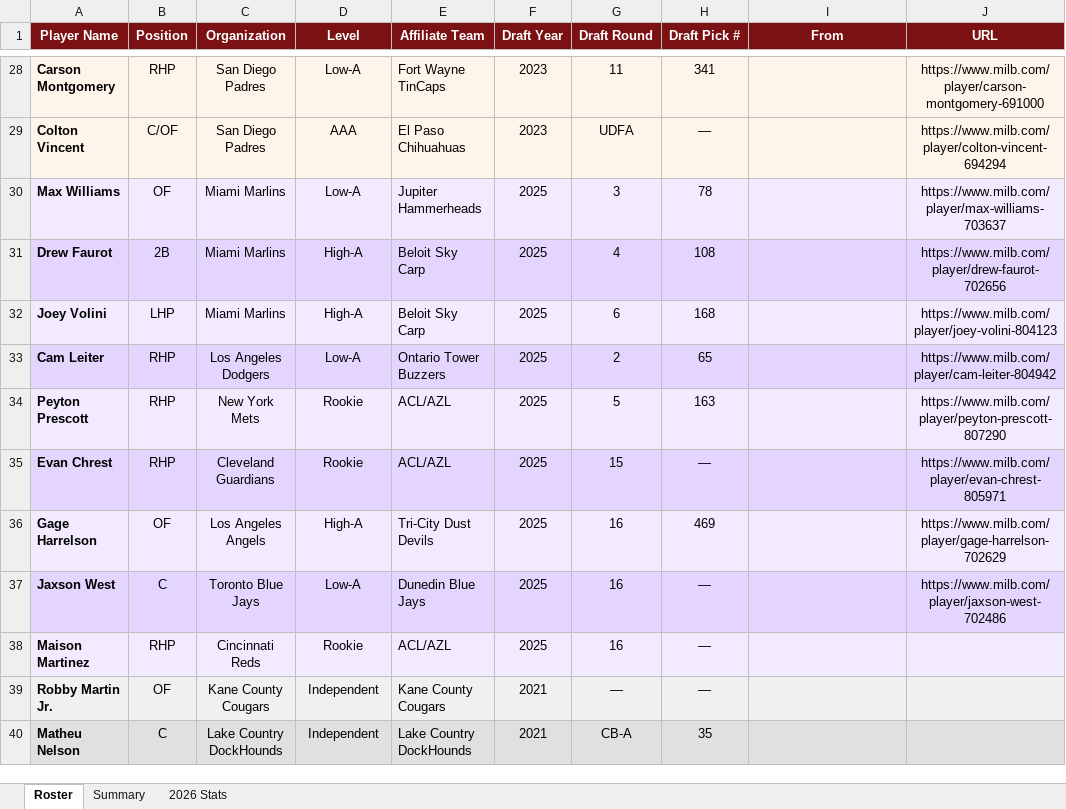
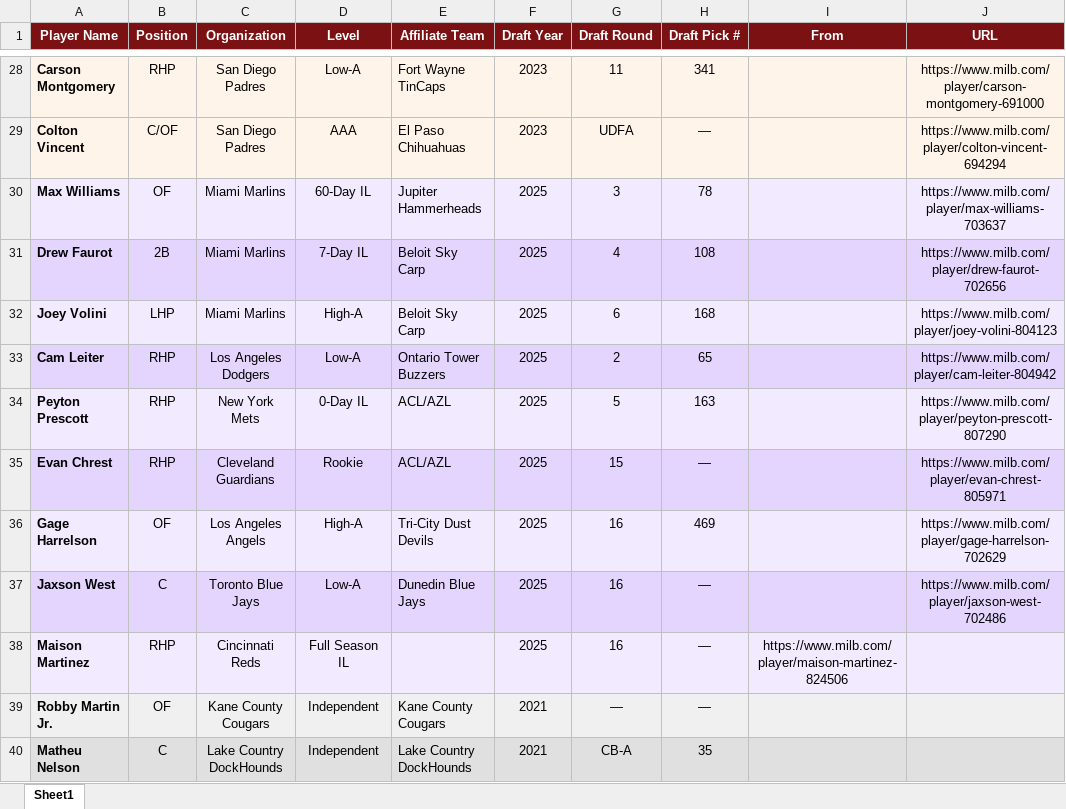
Before and after one commit to JohnVNoles/noles-in-the-show, an Excel workbook: noles_in_the_pros.xlsx, sheet Sheet1, drawn as a sheet; only a part is shown, gaps mark what is left out; values as stored, in another font and other column widths than the file's, no borders; the diff covers the shown part only; the diff names each change by its address in the sheet, - before the commit and + after, or states it on an @@ line.

```diff
--- a/noles_in_the_pros.xlsx (sheet Sheet1)
+++ b/noles_in_the_pros.xlsx (sheet Sheet1)
-sheet tab: Roster
+sheet tab: Sheet1
-sheet tab: Summary
-sheet tab: 2026 Stats
-D30 (Level): Low-A
+D30 (Level): 60-Day IL
-D31 (Level): High-A
+D31 (Level): 7-Day IL
-D34 (Level): Rookie
+D34 (Level): 0-Day IL
-D38 (Level): Rookie
+D38 (Level): Full Season IL
-E38 (Affiliate Team): ACL/AZL
+E38 (Affiliate Team): (empty)
-I38 (From): (empty)
+I38 (From): https://www.milb.com/player/maison-martinez-824506
```
Also changed, not shown: 1 edited cell and cell formats elsewhere in this sheet.
